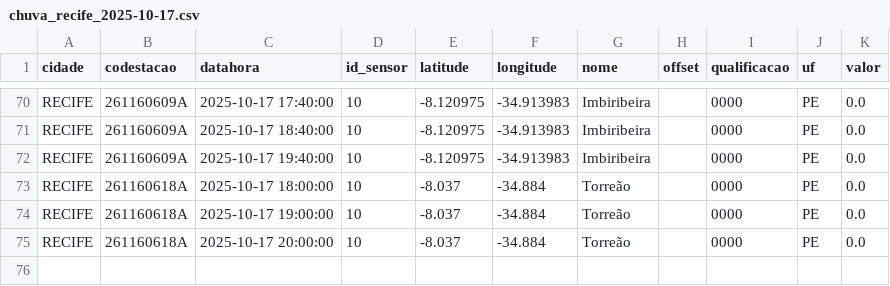
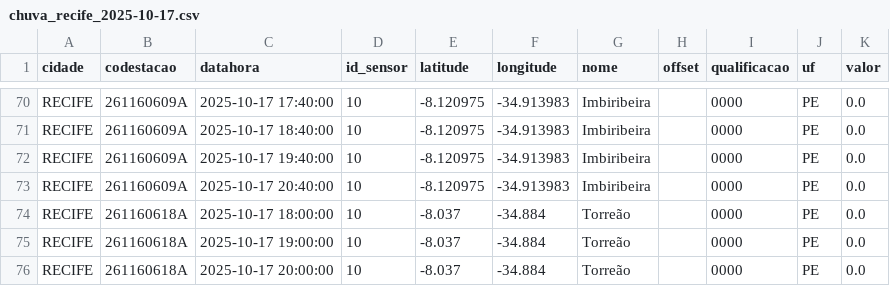
Before and after one commit to RafaellaB/Diagramas-de-risco-din-mico, a CSV file: chuva_recife_2025-10-17.csv, drawn as a sheet; only a part is shown, gaps mark what is left out; the diff names each change by its address in the sheet, - before the commit and + after, or states it on an @@ line.

```diff
--- a/chuva_recife_2025-10-17.csv
+++ b/chuva_recife_2025-10-17.csv
+row 73: RECIFE | 261160609A | 2025-10-17 20:40:00 | 10 | -8.120975 | -34.913983 | Imbiribeira |  | 0000 | PE | 0.0
```
